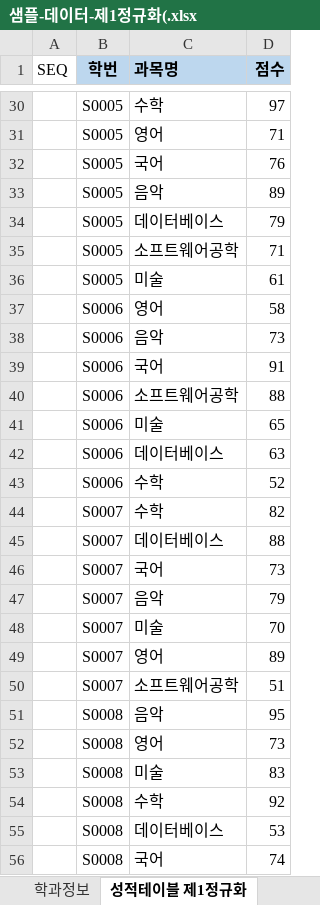
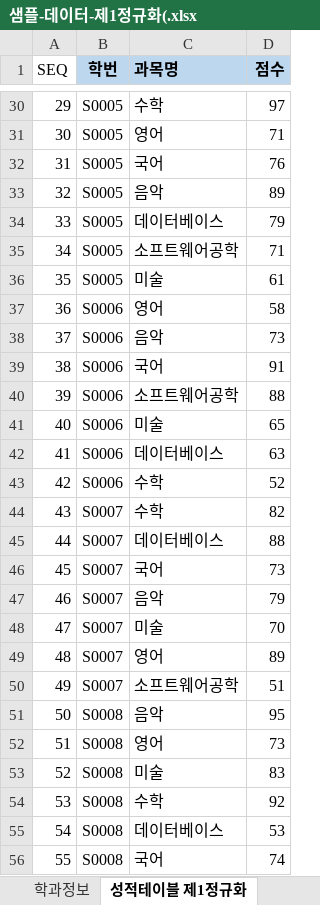
Before and after one commit to wooseok0727/Biz_403_2021_04_DBMS, an Excel workbook: 학사관리 샘플데이터/샘플-데이터-제1정규화(.xlsx, sheet 성적테이블 제1정규화, drawn as a sheet; only a part is shown, gaps mark what is left out; values as stored, in another font and other column widths than the file's, no borders; the diff covers the shown part only; the diff names each change by its address in the sheet, - before the commit and + after, or states it on an @@ line.

```diff
--- a/학사관리 샘플데이터/샘플-데이터-제1정규화(.xlsx (sheet 성적테이블 제1정규화)
+++ b/학사관리 샘플데이터/샘플-데이터-제1정규화(.xlsx (sheet 성적테이블 제1정규화)
-A30 (SEQ): (empty)
+A30 (SEQ): 29
-A31 (SEQ): (empty)
+A31 (SEQ): 30
-A32 (SEQ): (empty)
+A32 (SEQ): 31
-A33 (SEQ): (empty)
+A33 (SEQ): 32
-A34 (SEQ): (empty)
+A34 (SEQ): 33
-A35 (SEQ): (empty)
+A35 (SEQ): 34
-A36 (SEQ): (empty)
+A36 (SEQ): 35
-A37 (SEQ): (empty)
+A37 (SEQ): 36
-A38 (SEQ): (empty)
+A38 (SEQ): 37
-A39 (SEQ): (empty)
+A39 (SEQ): 38
-A40 (SEQ): (empty)
+A40 (SEQ): 39
-A41 (SEQ): (empty)
+A41 (SEQ): 40
-A42 (SEQ): (empty)
+A42 (SEQ): 41
-A43 (SEQ): (empty)
+A43 (SEQ): 42
-A44 (SEQ): (empty)
+A44 (SEQ): 43
-A45 (SEQ): (empty)
+A45 (SEQ): 44
-A46 (SEQ): (empty)
+A46 (SEQ): 45
-A47 (SEQ): (empty)
+A47 (SEQ): 46
-A48 (SEQ): (empty)
+A48 (SEQ): 47
-A49 (SEQ): (empty)
+A49 (SEQ): 48
-A50 (SEQ): (empty)
+A50 (SEQ): 49
-A51 (SEQ): (empty)
+A51 (SEQ): 50
-A52 (SEQ): (empty)
+A52 (SEQ): 51
-A53 (SEQ): (empty)
+A53 (SEQ): 52
-A54 (SEQ): (empty)
+A54 (SEQ): 53
-A55 (SEQ): (empty)
+A55 (SEQ): 54
-A56 (SEQ): (empty)
+A56 (SEQ): 55
```
Also changed, not shown: 672 edited cells elsewhere in this sheet, sheet 성적테이블_칼럼, sheet 성적테이블_칼럼 (2), sheet 학생정보, 학사관리 샘플데이터/학사관리-테이블명세.xlsx, 1 other file.
